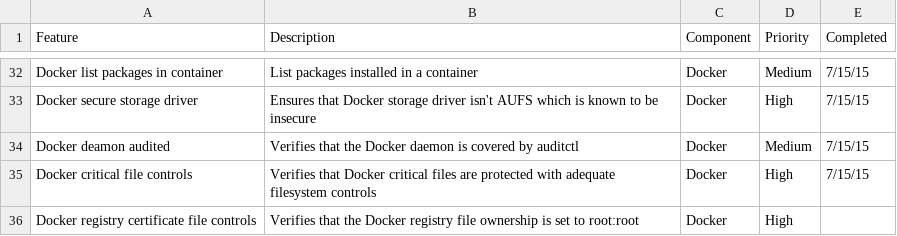
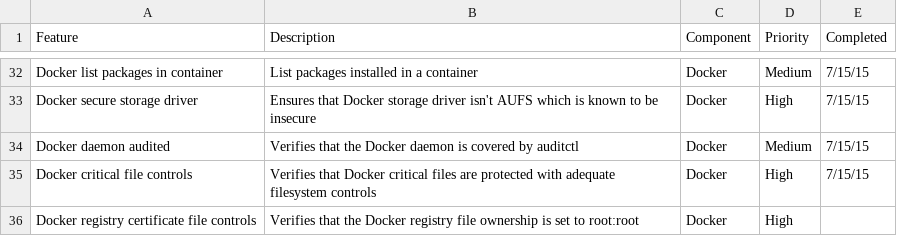
Before and after one commit to HewlettPackard/reconbf, a CSV file: backlog/recon_backlog.csv, drawn as a sheet; only a part is shown, gaps mark what is left out.

Commit message:
Fix simple typo in backlog spelling for Docker test
This commit fixes a typo in "daemon" for one of the Docker tests
in the backlog.

Change-Id: Ic616a9856179eaaac3dcd8f0fa1e7ff8f00d30da

```diff
--- a/backlog/recon_backlog.csv
+++ b/backlog/recon_backlog.csv
@@ -33,3 +33,3 @@ Docker list packages in container,List packages installed in a container,Docker,
 Docker secure storage driver,Ensures that Docker storage driver isn't AUFS which is known to be insecure,Docker,High,7/15/15
-Docker deamon audited,Verifies that the Docker daemon is covered by auditctl,Docker,Medium,7/15/15
+Docker daemon audited,Verifies that the Docker daemon is covered by auditctl,Docker,Medium,7/15/15
 Docker critical file controls,Verifies that Docker critical files are protected with adequate filesystem controls,Docker,High,7/15/15
```
